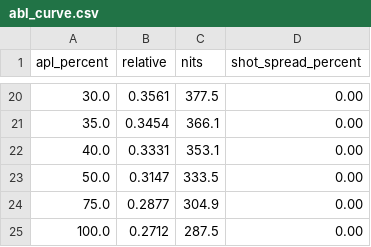
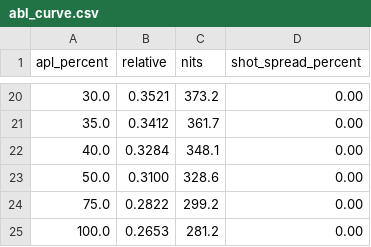
Before and after one commit to kurushimee/QD-OLED-APL-FIXER, a CSV file: abl_curve.csv, drawn as a sheet; only a part is shown, gaps mark what is left out; the diff covers the shown part only.

```diff
--- a/abl_curve.csv
+++ b/abl_curve.csv
@@ -20,6 +20,6 @@ apl_percent,relative,nits,shot_spread_percent
-30.0,0.3561,377.5,0.00
-35.0,0.3454,366.1,0.00
-40.0,0.3331,353.1,0.00
-50.0,0.3147,333.5,0.00
-75.0,0.2877,304.9,0.00
-100.0,0.2712,287.5,0.00
+30.0,0.3521,373.2,0.00
+35.0,0.3412,361.7,0.00
+40.0,0.3284,348.1,0.00
+50.0,0.3100,328.6,0.00
+75.0,0.2822,299.2,0.00
+100.0,0.2653,281.2,0.00
```
Also changed, not shown: 32 edited cells elsewhere in this file, 7 other files.
